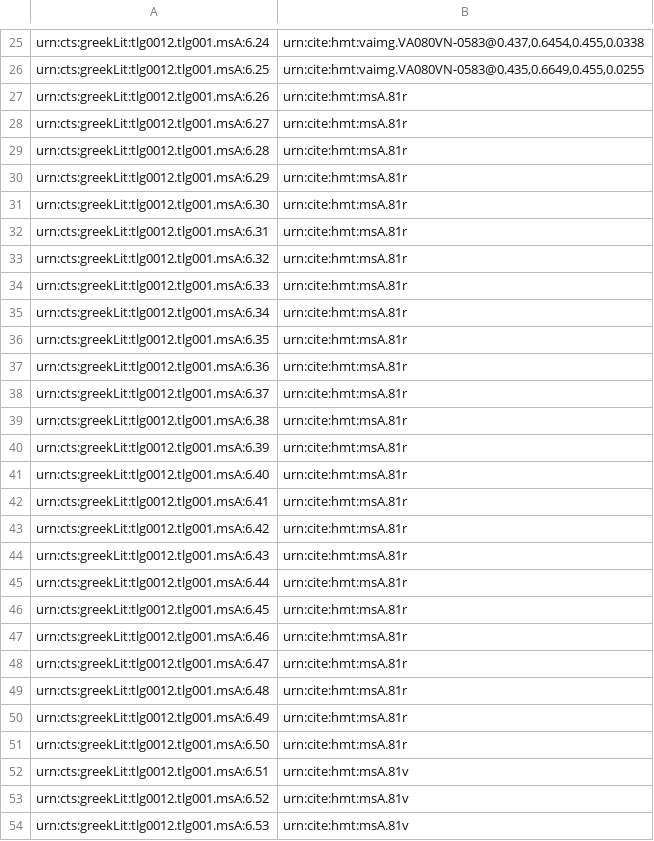
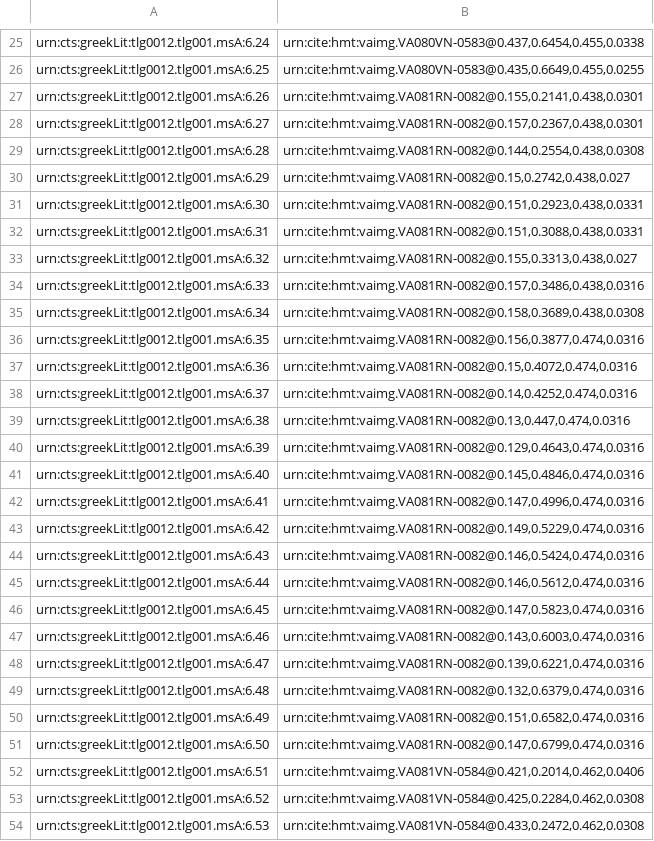
Before and after one commit to hmteditors/closed-iliad6, a CSV file: indices/venA-textToImage-Iliad.csv, drawn as a sheet; only a part is shown, gaps mark what is left out; the diff covers the shown part only.

Commit message:
Update venA-textToImage-Iliad.csv
through 82v

```diff
--- a/indices/venA-textToImage-Iliad.csv
+++ b/indices/venA-textToImage-Iliad.csv
@@ -26,29 +26,29 @@ urn:cts:greekLit:tlg0012.tlg001.msA:6.24,"urn:cite:hmt:vaimg.VA080VN-0583@0.437,
 urn:cts:greekLit:tlg0012.tlg001.msA:6.25,"urn:cite:hmt:vaimg.VA080VN-0583@0.435,0.6649,0.455,0.0255"
-urn:cts:greekLit:tlg0012.tlg001.msA:6.26,urn:cite:hmt:msA.81r
-urn:cts:greekLit:tlg0012.tlg001.msA:6.27,urn:cite:hmt:msA.81r
-urn:cts:greekLit:tlg0012.tlg001.msA:6.28,urn:cite:hmt:msA.81r
-urn:cts:greekLit:tlg0012.tlg001.msA:6.29,urn:cite:hmt:msA.81r
-urn:cts:greekLit:tlg0012.tlg001.msA:6.30,urn:cite:hmt:msA.81r
-urn:cts:greekLit:tlg0012.tlg001.msA:6.31,urn:cite:hmt:msA.81r
-urn:cts:greekLit:tlg0012.tlg001.msA:6.32,urn:cite:hmt:msA.81r
-urn:cts:greekLit:tlg0012.tlg001.msA:6.33,urn:cite:hmt:msA.81r
-urn:cts:greekLit:tlg0012.tlg001.msA:6.34,urn:cite:hmt:msA.81r
-urn:cts:greekLit:tlg0012.tlg001.msA:6.35,urn:cite:hmt:msA.81r
-urn:cts:greekLit:tlg0012.tlg001.msA:6.36,urn:cite:hmt:msA.81r
-urn:cts:greekLit:tlg0012.tlg001.msA:6.37,urn:cite:hmt:msA.81r
-urn:cts:greekLit:tlg0012.tlg001.msA:6.38,urn:cite:hmt:msA.81r
-urn:cts:greekLit:tlg0012.tlg001.msA:6.39,urn:cite:hmt:msA.81r
-urn:cts:greekLit:tlg0012.tlg001.msA:6.40,urn:cite:hmt:msA.81r
-urn:cts:greekLit:tlg0012.tlg001.msA:6.41,urn:cite:hmt:msA.81r
-urn:cts:greekLit:tlg0012.tlg001.msA:6.42,urn:cite:hmt:msA.81r
-urn:cts:greekLit:tlg0012.tlg001.msA:6.43,urn:cite:hmt:msA.81r
-urn:cts:greekLit:tlg0012.tlg001.msA:6.44,urn:cite:hmt:msA.81r
-urn:cts:greekLit:tlg0012.tlg001.msA:6.45,urn:cite:hmt:msA.81r
-urn:cts:greekLit:tlg0012.tlg001.msA:6.46,urn:cite:hmt:msA.81r
-urn:cts:greekLit:tlg0012.tlg001.msA:6.47,urn:cite:hmt:msA.81r
-urn:cts:greekLit:tlg0012.tlg001.msA:6.48,urn:cite:hmt:msA.81r
-urn:cts:greekLit:tlg0012.tlg001.msA:6.49,urn:cite:hmt:msA.81r
-urn:cts:greekLit:tlg0012.tlg001.msA:6.50,urn:cite:hmt:msA.81r
-urn:cts:greekLit:tlg0012.tlg001.msA:6.51,urn:cite:hmt:msA.81v
-urn:cts:greekLit:tlg0012.tlg001.msA:6.52,urn:cite:hmt:msA.81v
-urn:cts:greekLit:tlg0012.tlg001.msA:6.53,urn:cite:hmt:msA.81v
+urn:cts:greekLit:tlg0012.tlg001.msA:6.26,"urn:cite:hmt:vaimg.VA081RN-0082@0.155,0.2141,0.438,0.0301"
+urn:cts:greekLit:tlg0012.tlg001.msA:6.27,"urn:cite:hmt:vaimg.VA081RN-0082@0.157,0.2367,0.438,0.0301"
+urn:cts:greekLit:tlg0012.tlg001.msA:6.28,"urn:cite:hmt:vaimg.VA081RN-0082@0.144,0.2554,0.438,0.0308"
+urn:cts:greekLit:tlg0012.tlg001.msA:6.29,"urn:cite:hmt:vaimg.VA081RN-0082@0.15,0.2742,0.438,0.027"
+urn:cts:greekLit:tlg0012.tlg001.msA:6.30,"urn:cite:hmt:vaimg.VA081RN-0082@0.151,0.2923,0.438,0.0331"
+urn:cts:greekLit:tlg0012.tlg001.msA:6.31,"urn:cite:hmt:vaimg.VA081RN-0082@0.151,0.3088,0.438,0.0331"
+urn:cts:greekLit:tlg0012.tlg001.msA:6.32,"urn:cite:hmt:vaimg.VA081RN-0082@0.155,0.3313,0.438,0.027"
+urn:cts:greekLit:tlg0012.tlg001.msA:6.33,"urn:cite:hmt:vaimg.VA081RN-0082@0.157,0.3486,0.438,0.0316"
+urn:cts:greekLit:tlg0012.tlg001.msA:6.34,"urn:cite:hmt:vaimg.VA081RN-0082@0.158,0.3689,0.438,0.0308"
+urn:cts:greekLit:tlg0012.tlg001.msA:6.35,"urn:cite:hmt:vaimg.VA081RN-0082@0.156,0.3877,0.474,0.0316"
+urn:cts:greekLit:tlg0012.tlg001.msA:6.36,"urn:cite:hmt:vaimg.VA081RN-0082@0.15,0.4072,0.474,0.0316"
+urn:cts:greekLit:tlg0012.tlg001.msA:6.37,"urn:cite:hmt:vaimg.VA081RN-0082@0.14,0.4252,0.474,0.0316"
+urn:cts:greekLit:tlg0012.tlg001.msA:6.38,"urn:cite:hmt:vaimg.VA081RN-0082@0.13,0.447,0.474,0.0316"
+urn:cts:greekLit:tlg0012.tlg001.msA:6.39,"urn:cite:hmt:vaimg.VA081RN-0082@0.129,0.4643,0.474,0.0316"
+urn:cts:greekLit:tlg0012.tlg001.msA:6.40,"urn:cite:hmt:vaimg.VA081RN-0082@0.145,0.4846,0.474,0.0316"
+urn:cts:greekLit:tlg0012.tlg001.msA:6.41,"urn:cite:hmt:vaimg.VA081RN-0082@0.147,0.4996,0.474,0.0316"
+urn:cts:greekLit:tlg0012.tlg001.msA:6.42,"urn:cite:hmt:vaimg.VA081RN-0082@0.149,0.5229,0.474,0.0316"
+urn:cts:greekLit:tlg0012.tlg001.msA:6.43,"urn:cite:hmt:vaimg.VA081RN-0082@0.146,0.5424,0.474,0.0316"
+urn:cts:greekLit:tlg0012.tlg001.msA:6.44,"urn:cite:hmt:vaimg.VA081RN-0082@0.146,0.5612,0.474,0.0316"
+urn:cts:greekLit:tlg0012.tlg001.msA:6.45,"urn:cite:hmt:vaimg.VA081RN-0082@0.147,0.5823,0.474,0.0316"
+urn:cts:greekLit:tlg0012.tlg001.msA:6.46,"urn:cite:hmt:vaimg.VA081RN-0082@0.143,0.6003,0.474,0.0316"
+urn:cts:greekLit:tlg0012.tlg001.msA:6.47,"urn:cite:hmt:vaimg.VA081RN-0082@0.139,0.6221,0.474,0.0316"
+urn:cts:greekLit:tlg0012.tlg001.msA:6.48,"urn:cite:hmt:vaimg.VA081RN-0082@0.132,0.6379,0.474,0.0316"
+urn:cts:greekLit:tlg0012.tlg001.msA:6.49,"urn:cite:hmt:vaimg.VA081RN-0082@0.151,0.6582,0.474,0.0316"
+urn:cts:greekLit:tlg0012.tlg001.msA:6.50,"urn:cite:hmt:vaimg.VA081RN-0082@0.147,0.6799,0.474,0.0316"
+urn:cts:greekLit:tlg0012.tlg001.msA:6.51,"urn:cite:hmt:vaimg.VA081VN-0584@0.421,0.2014,0.462,0.0406"
+urn:cts:greekLit:tlg0012.tlg001.msA:6.52,"urn:cite:hmt:vaimg.VA081VN-0584@0.425,0.2284,0.462,0.0308"
+urn:cts:greekLit:tlg0012.tlg001.msA:6.53,"urn:cite:hmt:vaimg.VA081VN-0584@0.433,0.2472,0.462,0.0308"
```
Also changed, not shown: 74 edited cells elsewhere in this file.
